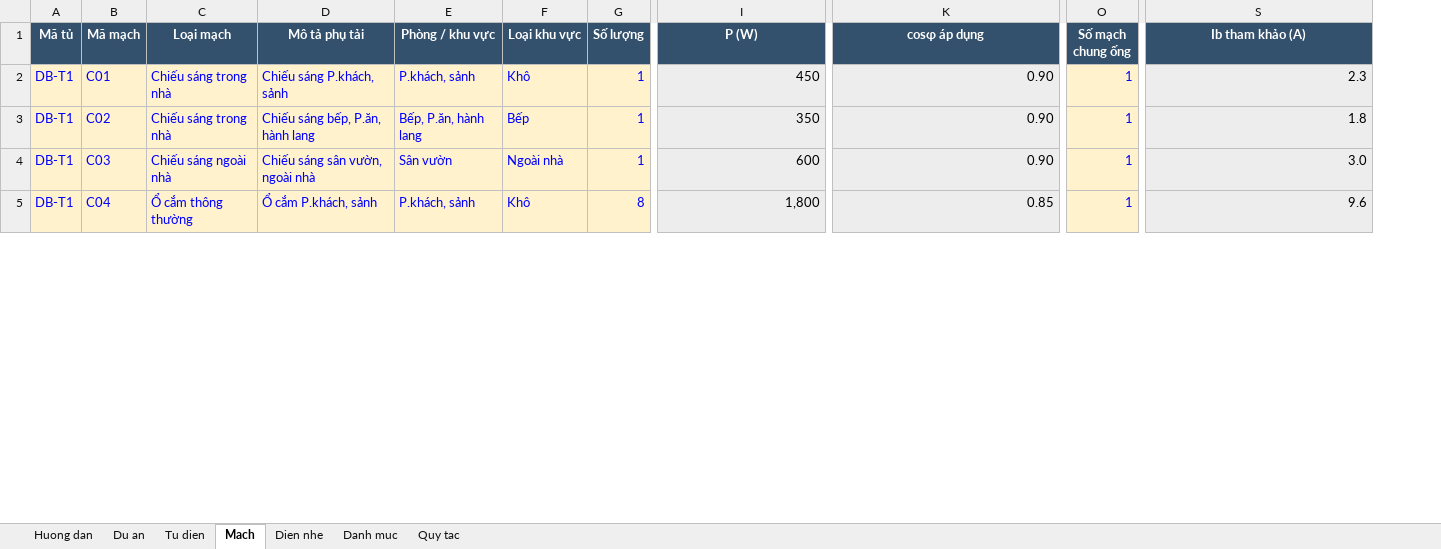
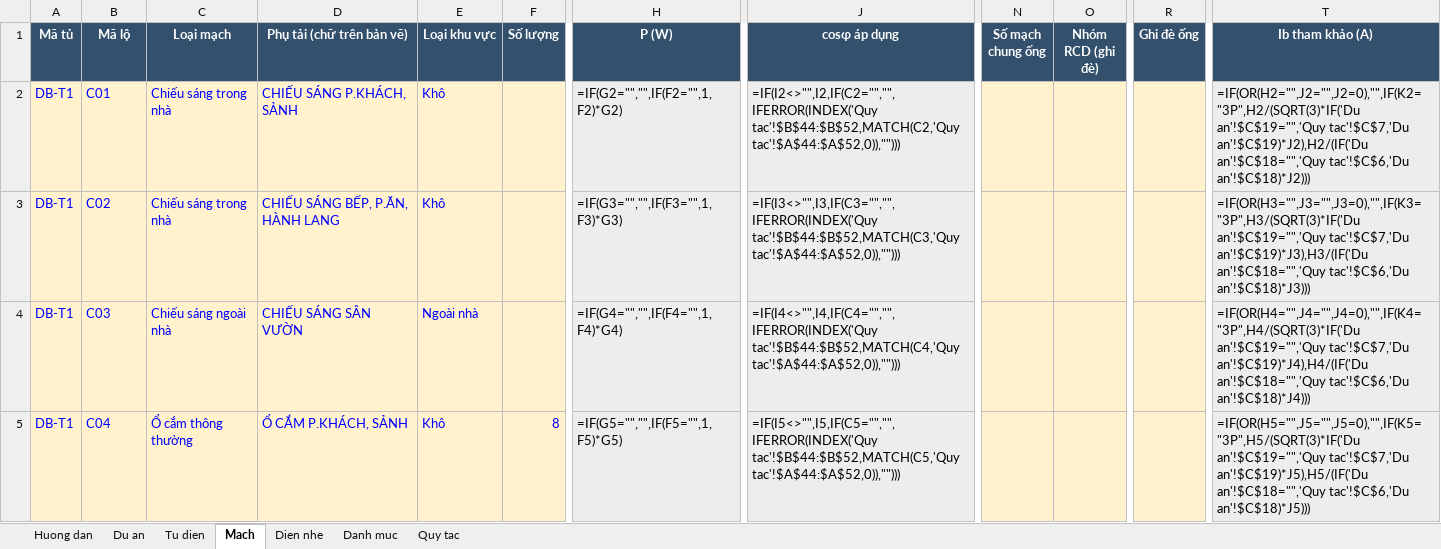
Before and after one commit to namhoangids/Spec-FFE, an Excel workbook: dien/mau/nhap-lieu-tu-dien.xlsx, sheet Mach, drawn as a sheet; only a part is shown, gaps mark what is left out; values as stored, in another font and other column widths than the file's, no borders; formulas without a stored value are shown as written; charts and pictures not drawn; removed rows and columns are numbered as before the commit, all else as after; the diff covers the shown part only; the diff names each change by its address in the sheet, - before the commit and + after, or states it on an @@ line.

```diff
--- a/dien/mau/nhap-lieu-tu-dien.xlsx (sheet Mach)
+++ b/dien/mau/nhap-lieu-tu-dien.xlsx (sheet Mach)
-column D (Mô tả phụ tải), rows 2-5: Chiếu sáng P.khách, sảnh | Chiếu sáng bếp, P.ăn, hành lang | Chiếu sáng sân vườn, ngoài nhà | Ổ cắm P.khách, sảnh
-column E (Phòng / khu vực), rows 2-5: P.khách, sảnh | Bếp, P.ăn, hành lang | Sân vườn | P.khách, sảnh
+column D (Phụ tải (chữ trên bản vẽ)), rows 2-5: CHIẾU SÁNG P.KHÁCH, SẢNH | CHIẾU SÁNG BẾP, P.ĂN, HÀNH LANG | CHIẾU SÁNG SÂN VƯỜN | Ổ CẮM P.KHÁCH, SẢNH
+column O (Nhóm RCD (ghi đè)), empty
+column R (Ghi đè ống), empty
-B1: Mã mạch
+B1: Mã lộ
-F2:F4 (Số lượng): 1
+F2:F4 (Số lượng): (empty)
-H2 (P (W)): 450
+H2 (P (W)): =IF(G2="","",IF(F2="",1,F2)*G2)
-J2 (cosφ áp dụng): 0.90
+J2 (cosφ áp dụng): =IF(I2<>"",I2,IF(C2="","",IFERROR(INDEX('Quy tac'!$B$44:$B$52,MATCH(C2,'Quy tac'!$A$44:$A$52,0)),"")))
-N2:N5 (Số mạch chung ống): 1
+N2:N5 (Số mạch chung ống): (empty)
-T2 (Ib tham khảo (A)): 2.3
+T2 (Ib tham khảo (A)): =IF(OR(H2="",J2="",J2=0),"",IF(K2="3P",H2/(SQRT(3)*IF('Du an'!$C$19="",'Quy tac'!$C$7,'Du an'!$C$19)*J2),H2/(IF('Du an'!$C$18="",'Quy tac'!$C$6,'Du an'!$C$18)*J2)))
-E3 (Loại khu vực): Bếp
+E3 (Loại khu vực): Khô
-H3 (P (W)): 350
+H3 (P (W)): =IF(G3="","",IF(F3="",1,F3)*G3)
-J3 (cosφ áp dụng): 0.90
+J3 (cosφ áp dụng): =IF(I3<>"",I3,IF(C3="","",IFERROR(INDEX('Quy tac'!$B$44:$B$52,MATCH(C3,'Quy tac'!$A$44:$A$52,0)),"")))
-T3 (Ib tham khảo (A)): 1.8
+T3 (Ib tham khảo (A)): =IF(OR(H3="",J3="",J3=0),"",IF(K3="3P",H3/(SQRT(3)*IF('Du an'!$C$19="",'Quy tac'!$C$7,'Du an'!$C$19)*J3),H3/(IF('Du an'!$C$18="",'Quy tac'!$C$6,'Du an'!$C$18)*J3)))
-H4 (P (W)): 600
+H4 (P (W)): =IF(G4="","",IF(F4="",1,F4)*G4)
-J4 (cosφ áp dụng): 0.90
+J4 (cosφ áp dụng): =IF(I4<>"",I4,IF(C4="","",IFERROR(INDEX('Quy tac'!$B$44:$B$52,MATCH(C4,'Quy tac'!$A$44:$A$52,0)),"")))
-T4 (Ib tham khảo (A)): 3.0
+T4 (Ib tham khảo (A)): =IF(OR(H4="",J4="",J4=0),"",IF(K4="3P",H4/(SQRT(3)*IF('Du an'!$C$19="",'Quy tac'!$C$7,'Du an'!$C$19)*J4),H4/(IF('Du an'!$C$18="",'Quy tac'!$C$6,'Du an'!$C$18)*J4)))
-H5 (P (W)): 1,800
+H5 (P (W)): =IF(G5="","",IF(F5="",1,F5)*G5)
-J5 (cosφ áp dụng): 0.85
+J5 (cosφ áp dụng): =IF(I5<>"",I5,IF(C5="","",IFERROR(INDEX('Quy tac'!$B$44:$B$52,MATCH(C5,'Quy tac'!$A$44:$A$52,0)),"")))
-T5 (Ib tham khảo (A)): 9.6
+T5 (Ib tham khảo (A)): =IF(OR(H5="",J5="",J5=0),"",IF(K5="3P",H5/(SQRT(3)*IF('Du an'!$C$19="",'Quy tac'!$C$7,'Du an'!$C$19)*J5),H5/(IF('Du an'!$C$18="",'Quy tac'!$C$6,'Du an'!$C$18)*J5)))
```
Also changed, not shown: 187 added rows and 48 edited cells elsewhere in this sheet, sheet Quy tac, sheet Dien nhe, sheet Du an, sheet Tu dien, sheet Danh muc, sheet Huong dan, charts or pictures, 12 other files.
